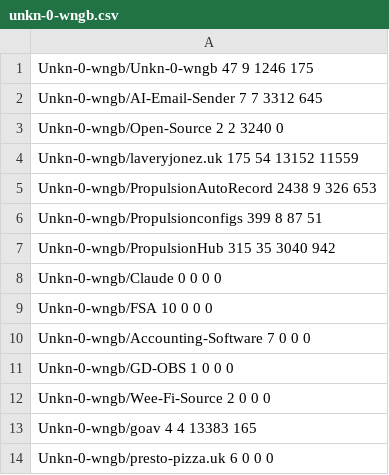
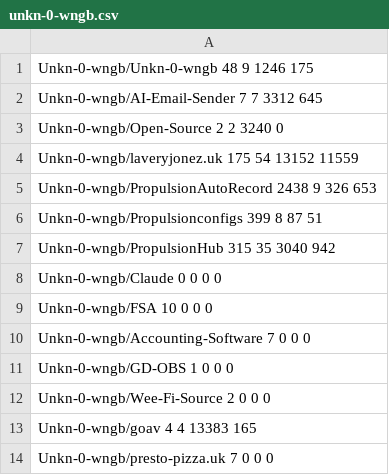
Before and after one commit to Unkn-0-wngb/Unkn-0-wngb, a CSV file: cache/unkn-0-wngb.csv, drawn as a sheet.

```diff
--- a/cache/unkn-0-wngb.csv
+++ b/cache/unkn-0-wngb.csv
@@ -1,2 +1,2 @@
-Unkn-0-wngb/Unkn-0-wngb 47 9 1246 175
+Unkn-0-wngb/Unkn-0-wngb 48 9 1246 175
 Unkn-0-wngb/AI-Email-Sender 7 7 3312 645
@@ -13,2 +13,2 @@ Unkn-0-wngb/Wee-Fi-Source 2 0 0 0
 Unkn-0-wngb/goav 4 4 13383 165
-Unkn-0-wngb/presto-pizza.uk 6 0 0 0
+Unkn-0-wngb/presto-pizza.uk 7 0 0 0
```
